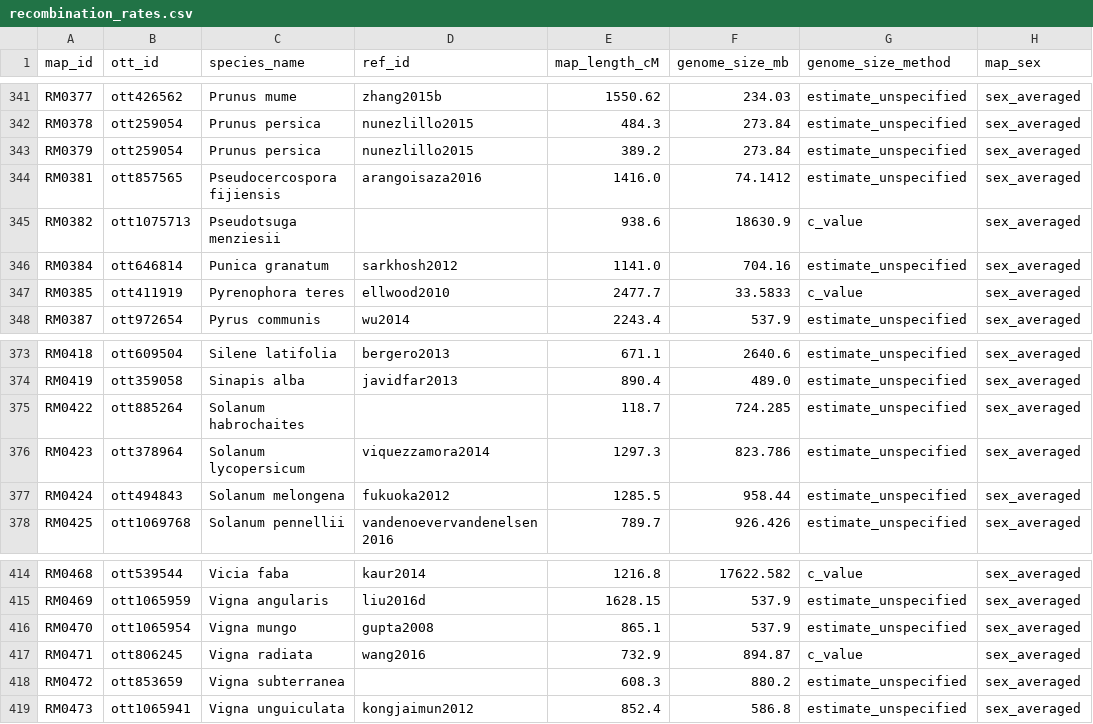
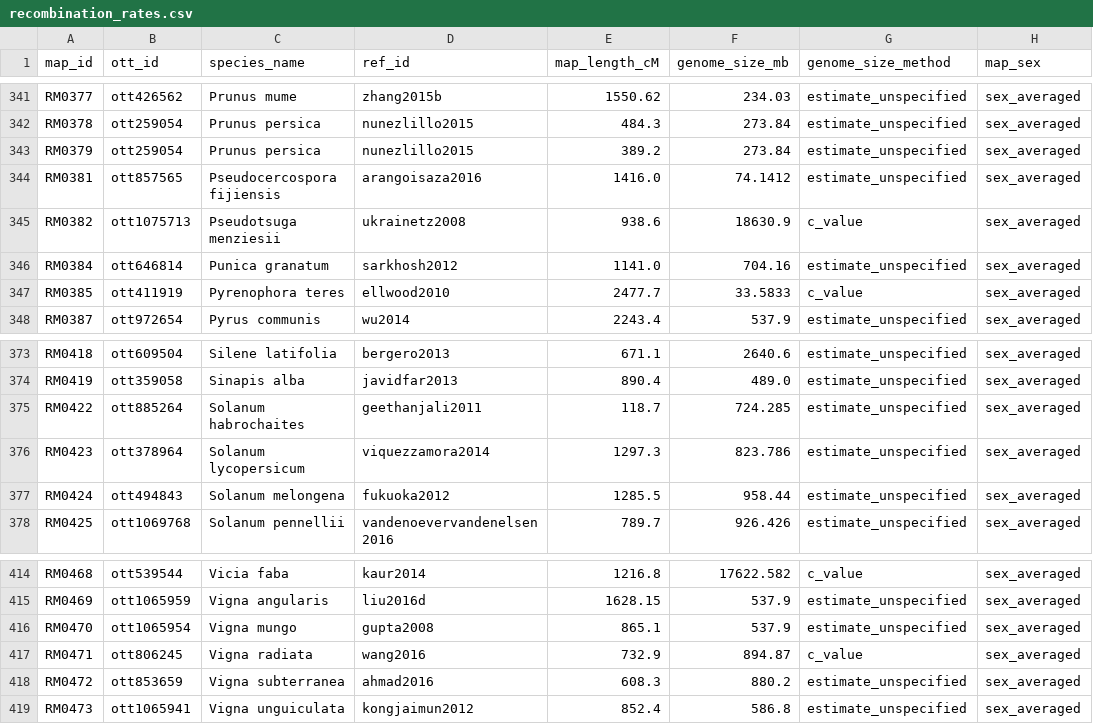
Before and after one commit to jessstapley/RecMapDB, a CSV file: data/recombination_rates.csv, drawn as a sheet; only a part is shown, gaps mark what is left out; the diff names each change by its address in the sheet, - before the commit and + after, or states it on an @@ line.

```diff
--- a/data/recombination_rates.csv
+++ b/data/recombination_rates.csv
-D345 (ref_id): (empty)
+D345 (ref_id): ukrainetz2008
-D375 (ref_id): (empty)
+D375 (ref_id): geethanjali2011
-D418 (ref_id): (empty)
+D418 (ref_id): ahmad2016
```
Also changed, not shown: data/maps.csv, data/references.csv, 5 other files.
